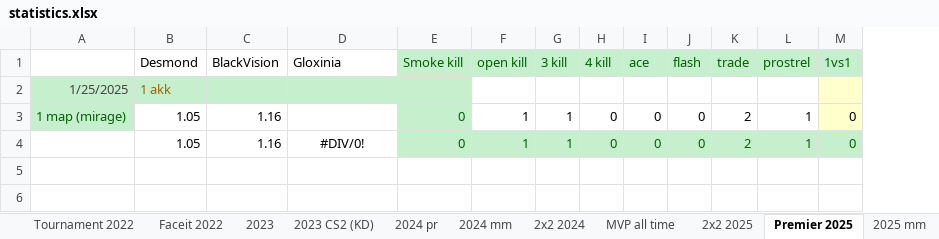
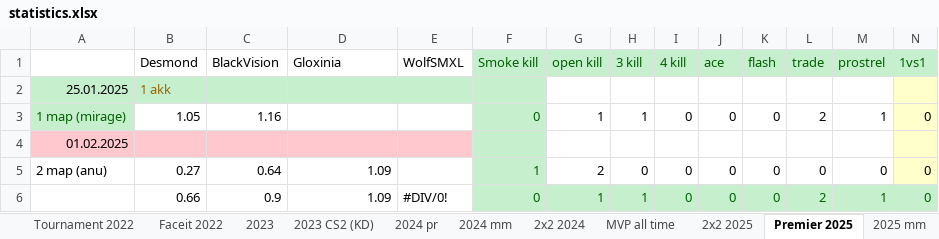
Before and after one commit to Geraque/stats-bot_v2, an Excel workbook: utils/export_excel/statistics.xlsx, sheet Premier 2025, drawn as a sheet; only a part is shown; values as stored, in another font and other column widths than the file's, no borders; charts and pictures not drawn; addresses are those after the commit; rows hold the shown columns only; the diff names each change by its address in the sheet, - before the commit and + after, or states it on an @@ line.

```diff
--- a/utils/export_excel/statistics.xlsx (sheet Premier 2025)
+++ b/utils/export_excel/statistics.xlsx (sheet Premier 2025)
+column E, row 1: WolfSMXL; row 6: #DIV/0!
-A2: 1/25/2025
+A2: 25.01.2025
-A2 text colour: #434343
+A2 text colour: black
+row 4: 01.02.2025
+row 5: 2 map (anu) | 0.27 | 0.64 | 1.09 |  | 1 | 2 | 0 | 0 | 0 | 0 | 0 | 0 | 0
-B6: 1.05
+B6: 0.66
-C6: 1.16
+C6: 0.9
-D6: #DIV/0!
+D6: 1.09
-D6 alignment: center
+D6 alignment: right
```
Also changed, not shown: sheet 2025 mm, sheet 2х2 2025, sheet Faceit 2022, sheet 2023 CS2 (KD), sheet 2023, sheet 2021, formulas that keep their value, charts or pictures, 3 other files.
